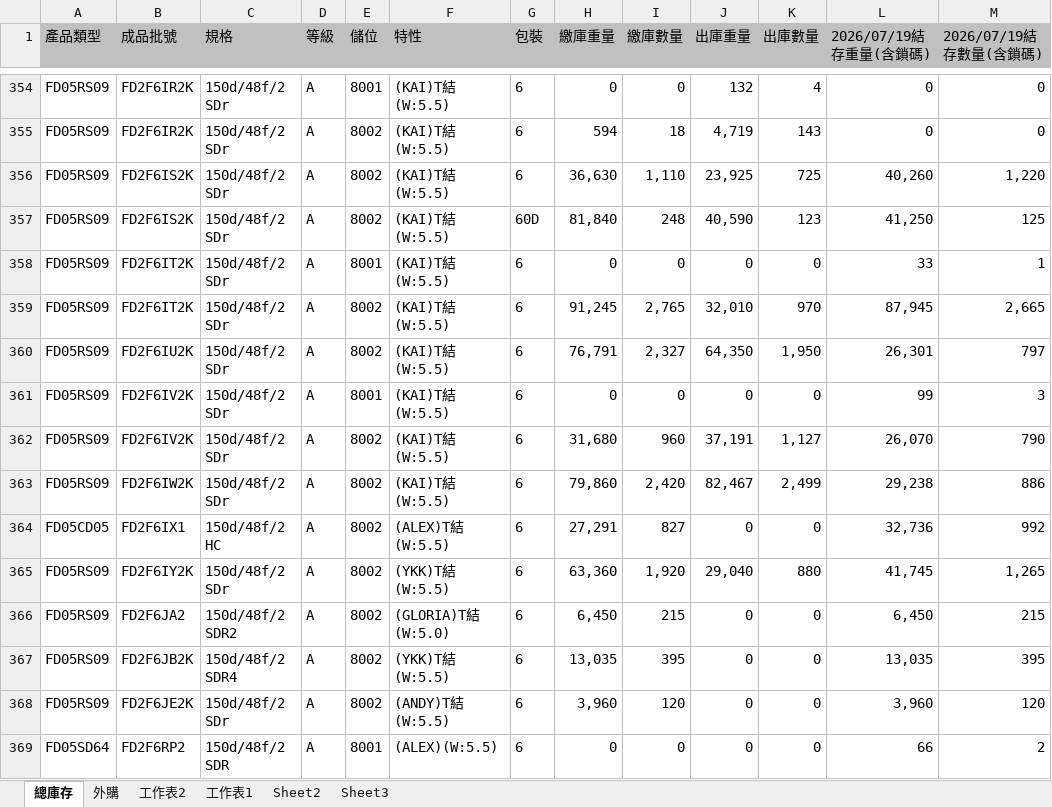
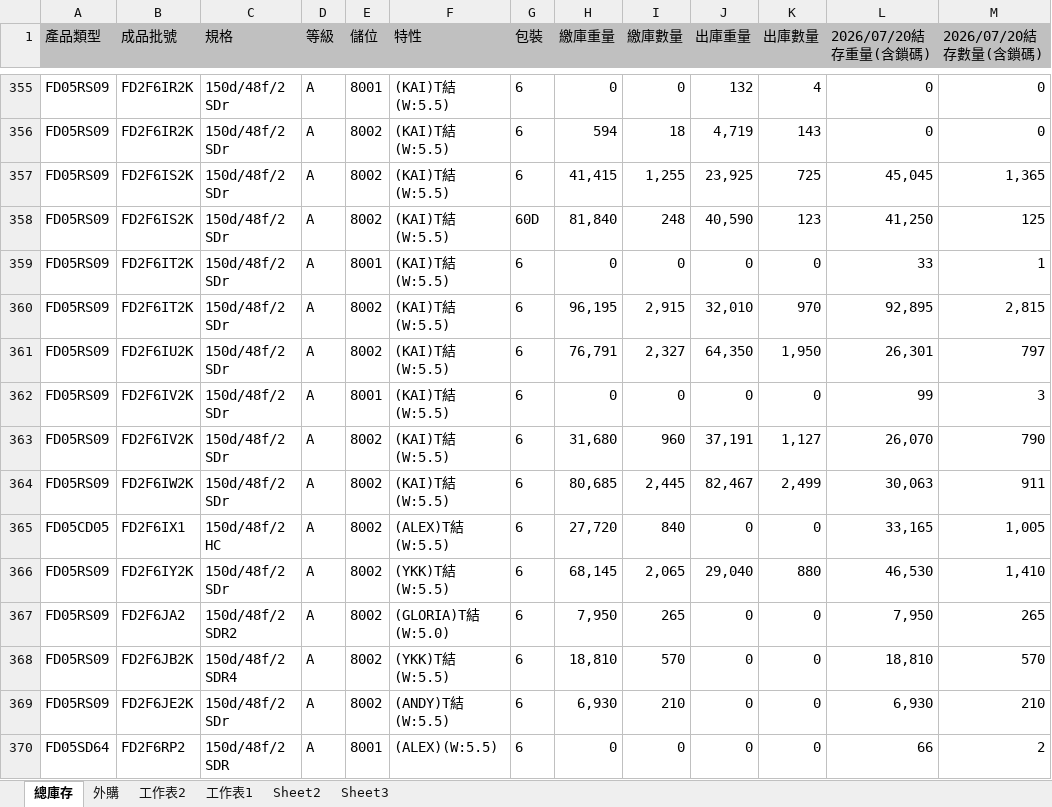
Before and after one commit to blaze0207/product-schedule, an Excel workbook: 每日-最新庫存(DTY-LISA).xlsx, sheet 總庫存, drawn as a sheet; only a part is shown, gaps mark what is left out; values as stored, in another font and other column widths than the file's, no borders; addresses are those after the commit; the diff covers the shown part only; the diff names each change by its address in the sheet, - before the commit and + after, or states it on an @@ line.

```diff
--- a/每日-最新庫存(DTY-LISA).xlsx (sheet 總庫存)
+++ b/每日-最新庫存(DTY-LISA).xlsx (sheet 總庫存)
-L1: 2026/07/19結存重量(含鎖碼)
+L1: 2026/07/20結存重量(含鎖碼)
-M1: 2026/07/19結存數量(含鎖碼)
+M1: 2026/07/20結存數量(含鎖碼)
-H357 (繳庫重量): 36,630
+H357 (繳庫重量): 41,415
-I357 (繳庫數量): 1,110
+I357 (繳庫數量): 1,255
-L357 (2026/07/20結存重量(含鎖碼)): 40,260
+L357 (2026/07/20結存重量(含鎖碼)): 45,045
-M357 (2026/07/20結存數量(含鎖碼)): 1,220
+M357 (2026/07/20結存數量(含鎖碼)): 1,365
-H360 (繳庫重量): 91,245
+H360 (繳庫重量): 96,195
-I360 (繳庫數量): 2,765
+I360 (繳庫數量): 2,915
-L360 (2026/07/20結存重量(含鎖碼)): 87,945
+L360 (2026/07/20結存重量(含鎖碼)): 92,895
-M360 (2026/07/20結存數量(含鎖碼)): 2,665
+M360 (2026/07/20結存數量(含鎖碼)): 2,815
-H364 (繳庫重量): 79,860
+H364 (繳庫重量): 80,685
-I364 (繳庫數量): 2,420
+I364 (繳庫數量): 2,445
-L364 (2026/07/20結存重量(含鎖碼)): 29,238
+L364 (2026/07/20結存重量(含鎖碼)): 30,063
-M364 (2026/07/20結存數量(含鎖碼)): 886
+M364 (2026/07/20結存數量(含鎖碼)): 911
-H365 (繳庫重量): 27,291
+H365 (繳庫重量): 27,720
-I365 (繳庫數量): 827
+I365 (繳庫數量): 840
-L365 (2026/07/20結存重量(含鎖碼)): 32,736
+L365 (2026/07/20結存重量(含鎖碼)): 33,165
-M365 (2026/07/20結存數量(含鎖碼)): 992
+M365 (2026/07/20結存數量(含鎖碼)): 1,005
-H366 (繳庫重量): 63,360
+H366 (繳庫重量): 68,145
-I366 (繳庫數量): 1,920
+I366 (繳庫數量): 2,065
-L366 (2026/07/20結存重量(含鎖碼)): 41,745
+L366 (2026/07/20結存重量(含鎖碼)): 46,530
-M366 (2026/07/20結存數量(含鎖碼)): 1,265
+M366 (2026/07/20結存數量(含鎖碼)): 1,410
-H367 (繳庫重量): 6,450
+H367 (繳庫重量): 7,950
-I367 (繳庫數量): 215
+I367 (繳庫數量): 265
-L367 (2026/07/20結存重量(含鎖碼)): 6,450
+L367 (2026/07/20結存重量(含鎖碼)): 7,950
-M367 (2026/07/20結存數量(含鎖碼)): 215
+M367 (2026/07/20結存數量(含鎖碼)): 265
-H368 (繳庫重量): 13,035
+H368 (繳庫重量): 18,810
-I368 (繳庫數量): 395
+I368 (繳庫數量): 570
-L368 (2026/07/20結存重量(含鎖碼)): 13,035
+L368 (2026/07/20結存重量(含鎖碼)): 18,810
-M368 (2026/07/20結存數量(含鎖碼)): 395
+M368 (2026/07/20結存數量(含鎖碼)): 570
-H369 (繳庫重量): 3,960
+H369 (繳庫重量): 6,930
-I369 (繳庫數量): 120
+I369 (繳庫數量): 210
-L369 (2026/07/20結存重量(含鎖碼)): 3,960
+L369 (2026/07/20結存重量(含鎖碼)): 6,930
-M369 (2026/07/20結存數量(含鎖碼)): 120
+M369 (2026/07/20結存數量(含鎖碼)): 210
```
Also changed, not shown: 6 added rows, 1 removed row and 210 edited cells elsewhere in this sheet, sheet 外購, DTY Aug26產銷260720-1200+400+100_clear.xlsx, 絲八科-庫存表115.07.xlsx, 2 other files.
